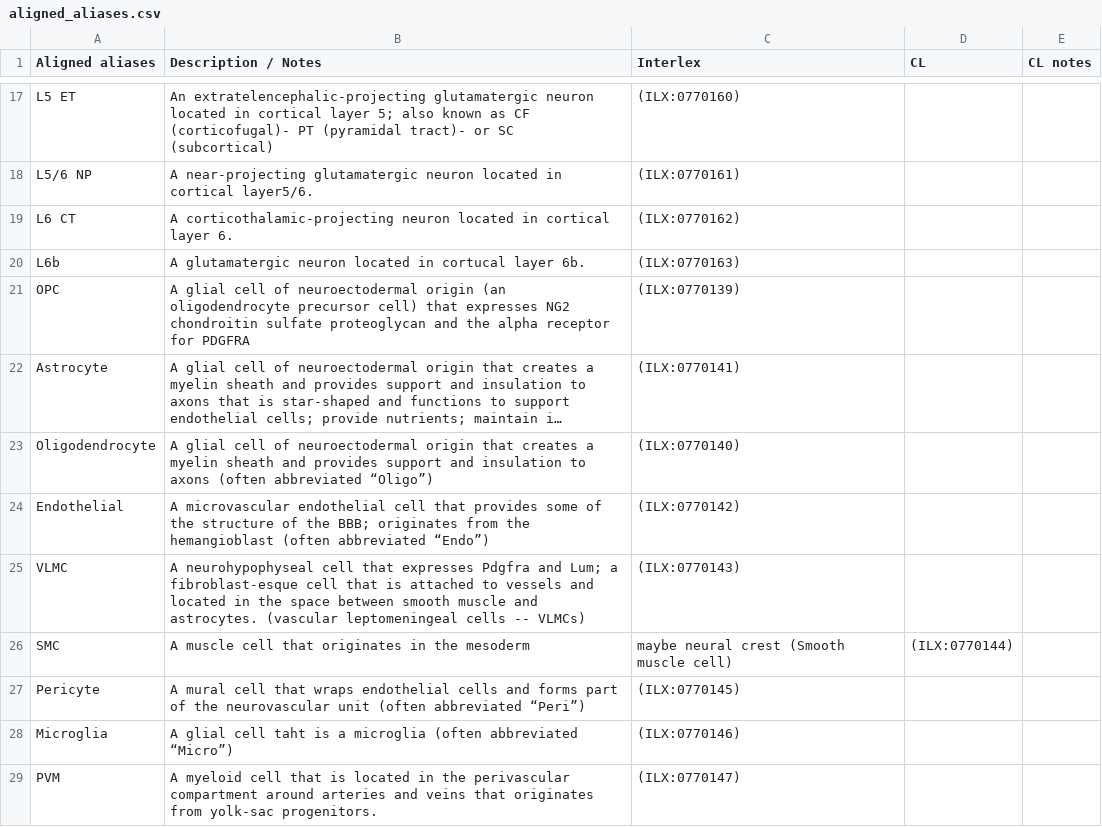
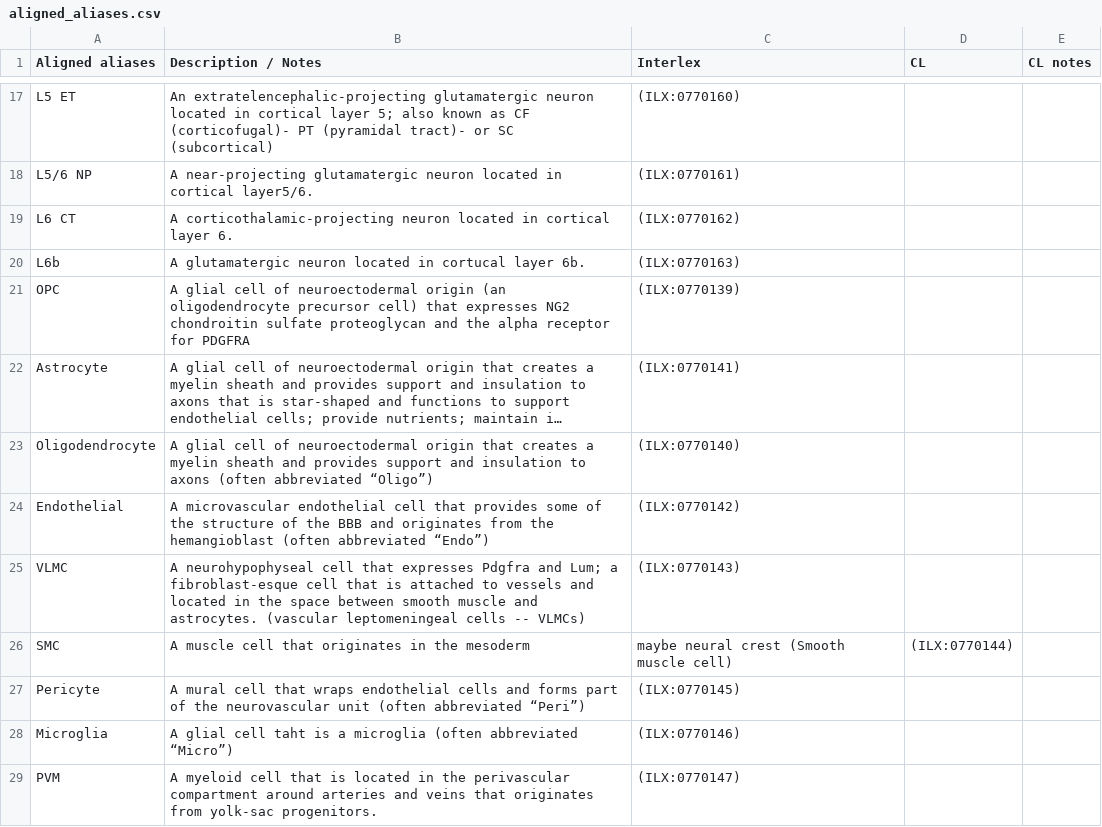
Before and after one commit to patrick-lloyd-ray/cell_set_aligned_alias, a CSV file: aligned_aliases.csv, drawn as a sheet; only a part is shown, gaps mark what is left out; long unchanged cells end in …; the diff names each change by its address in the sheet, - before the commit and + after, or states it on an @@ line.

Commit message:
Update aligned_aliases.csv

```diff
--- a/aligned_aliases.csv
+++ b/aligned_aliases.csv
-B24 (Description / Notes): …of the BBB; originates from…
+B24 (Description / Notes): …of the BBB and originates from…
```
